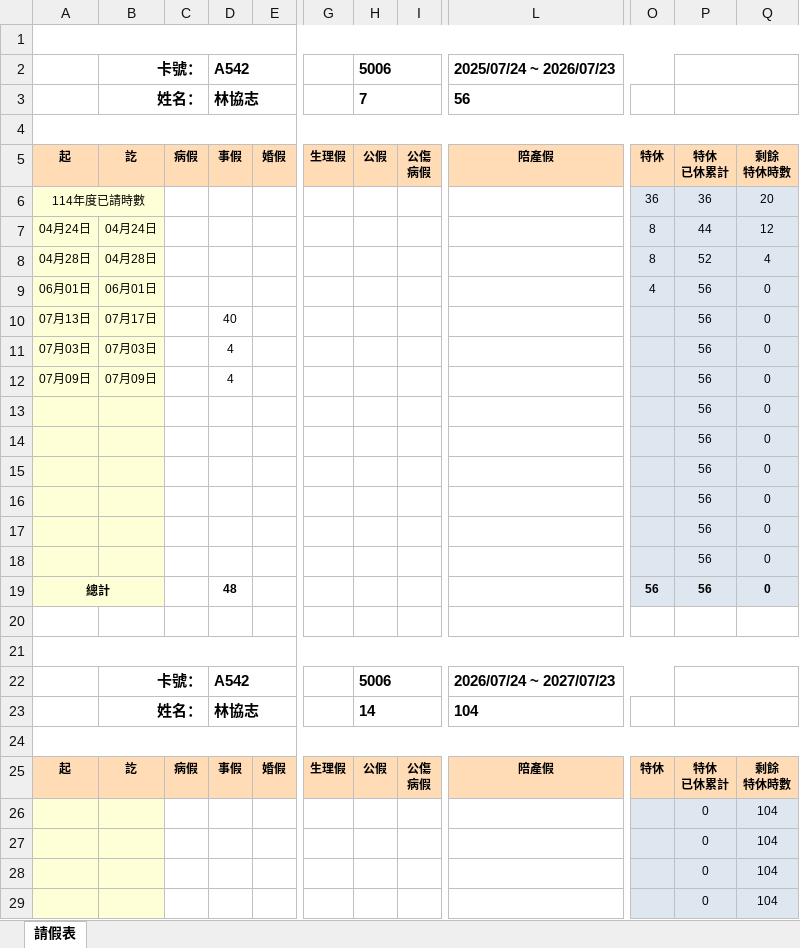
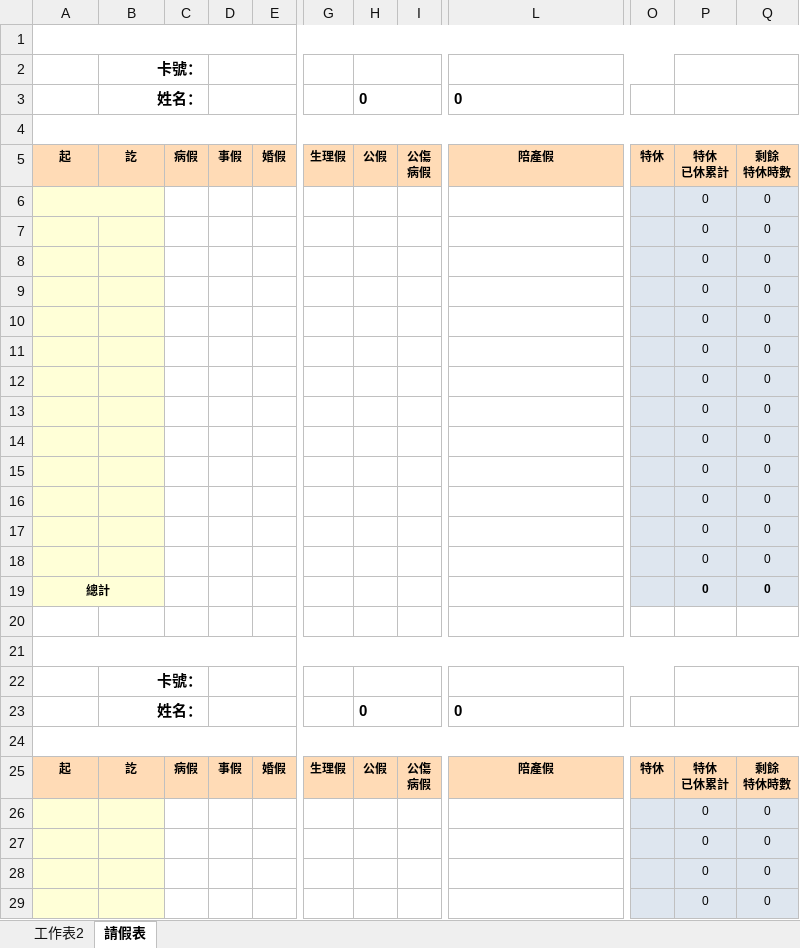
Before and after one commit to linyejoe2/HRMS, an Excel workbook: backend/assets/report-templates/employee-leave-report.xlsx, sheet 請假表, drawn as a sheet; only a part is shown, gaps mark what is left out; values as stored, in another font and other column widths than the file's, no borders; removed rows and columns are numbered as before the commit, all else as after; rows hold the shown columns only; the diff covers the shown part only; the diff names each change by its address in the sheet, - before the commit and + after, or states it on an @@ line.

```diff
--- a/backend/assets/report-templates/employee-leave-report.xlsx (sheet 請假表)
+++ b/backend/assets/report-templates/employee-leave-report.xlsx (sheet 請假表)
+sheet tab: 工作表2
-D2: A542
+D2: (empty)
-H2: 5006
+H2: (empty)
-L2: 2025/07/24 ~ 2026/07/23
+L2: (empty)
-D3: 林協志
+D3: (empty)
-H3: 7
+H3: 0
-L3: 56
+L3: 0
-row 6: 114年度已請時數 |  |  |  |  |  |  |  |  | 36 | 36 | 20
-row 7: 04月24日 | 04月24日 |  |  |  |  |  |  |  | 8 | 44 | 12
-row 8: 04月28日 | 04月28日 |  |  |  |  |  |  |  | 8 | 52 | 4
-row 9: 06月01日 | 06月01日 |  |  |  |  |  |  |  | 4 | 56 | 0
-row 10: 07月13日 | 07月17日 |  | 40 |  |  |  |  |  |  | 56 | 0
-row 11: 07月03日 | 07月03日 |  | 4 |  |  |  |  |  |  | 56 | 0
-row 12: 07月09日 | 07月09日 |  | 4 |  |  |  |  |  |  | 56 | 0
+A6:B6 merged
-P6:P11: 56
+P6:P11: 0
+row 12:  |  |  |  |  |  |  |  |  |  | 0 | 0
+row 13:  |  |  |  |  |  |  |  |  |  | 0 | 0
+row 14:  |  |  |  |  |  |  |  |  |  | 0 | 0
+row 15:  |  |  |  |  |  |  |  |  |  | 0 | 0
+row 16:  |  |  |  |  |  |  |  |  |  | 0 | 0
+row 17:  |  |  |  |  |  |  |  |  |  | 0 | 0
+row 18:  |  |  |  |  |  |  |  |  |  | 0 | 0
-D19: 48
+D19: (empty)
-O19: 56
+O19: (empty)
-P19: 56
+P19: 0
-D22: A542
+D22: (empty)
-H22: 5006
+H22: (empty)
-L22: 2026/07/24 ~ 2027/07/23
+L22: (empty)
-D23: 林協志
+D23: (empty)
-H23: 14
+H23: 0
-L23: 104
+L23: 0
-Q26:Q29: 104
+Q26:Q29: 0
```
Also changed, not shown: 10 edited cells elsewhere in this sheet, formulas that keep their value, backend/assets/report-templates/employee-leave-report-with-return-taiwan.xlsx, 3 other files.
